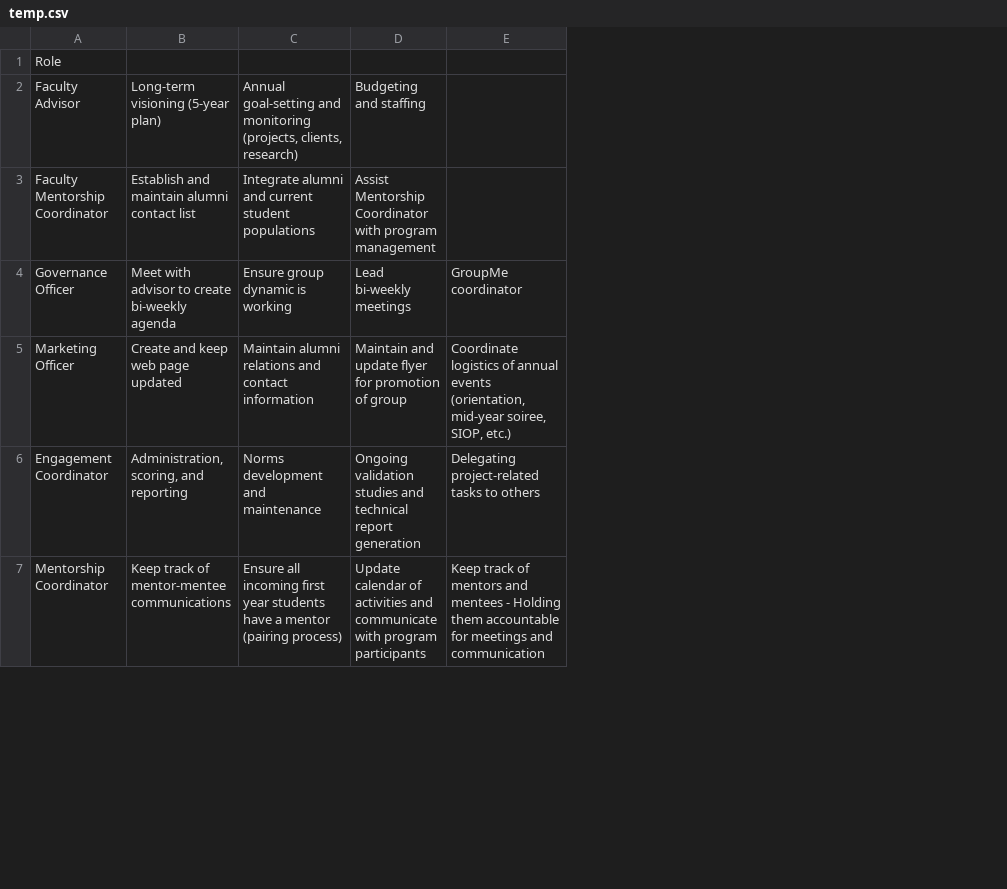
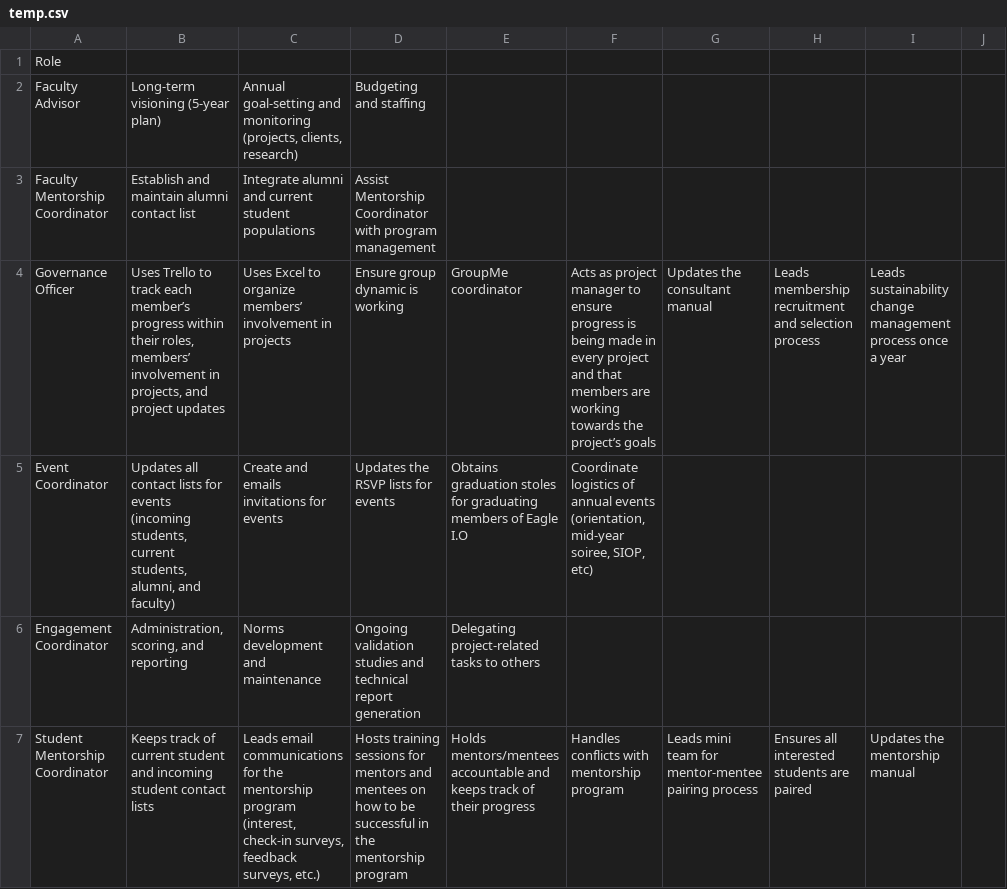
Before and after one commit to jtkulas/EagleIOManual, a CSV file: temp.csv, drawn as a sheet; only a part is shown; removed rows and columns are numbered as before the commit, all else as after; the diff covers the shown part only; the diff names each change by its address in the sheet, - before the commit and + after, or states it on an @@ line.

```diff
--- a/temp.csv
+++ b/temp.csv
+column F, row 4: Acts as project manager to ensure progress is being made in every project and that members are working towards the project’s goals
+column G, row 4: Updates the consultant manual
+column H, row 4: Leads membership recruitment and selection process
+column I, row 4: Leads sustainability change management process once a year
+column J, empty
-B4: Meet with advisor to create bi-weekly agenda
+B4: Uses Trello to track each member’s progress within their roles, members’ involvement in projects, and project updates
-C4: Ensure group dynamic is working
+C4: Uses Excel to organize members’ involvement in projects
-D4: Lead bi-weekly meetings
+D4: Ensure group dynamic is working
-row 5: Marketing Officer | Create and keep web page updated | Maintain alumni relations and contact information | Maintain and update flyer for promotion of group | Coordinate logistics of annual events (orientation, mid-year soiree, SIOP, etc.)
+row 5: Event Coordinator | Updates all contact lists for events (incoming students, current students, alumni, and faculty) | Create and emails invitations for events | Updates the RSVP lists for events | Obtains graduation stoles for graduating members of Eagle I.O | Coordinate logistics of annual events (orientation, mid-year soiree, SIOP, etc)
-row 7: Mentorship Coordinator | Keep track of mentor-mentee communications | Ensure all incoming first year students have a mentor (pairing process) | Update calendar of activities and communicate with program participants | Keep track of mentors and mentees - Holding them accountable for meetings and communication
+row 7: Student Mentorship Coordinator | Keeps track of current student and incoming student contact lists | Leads email communications for the mentorship program (interest, check-in surveys, feedback surveys, etc.) | Hosts training sessions for mentors and mentees on how to be successful in the mentorship program | Holds mentors/mentees accountable and keeps track of their progress | Handles conflicts with mentorship program | Leads mini team for mentor-mentee pairing process | Ensures all interested students are paired | Updates the mentorship manual
```
Also changed, not shown: 4 added rows, 2 removed rows and 4 edited cells elsewhere in this file, 4 other files.
